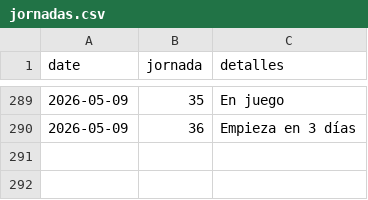
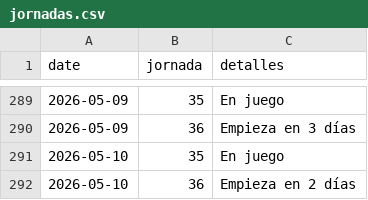
Before and after one commit to javica98/MisterFantasy_analytics, a CSV file: data/processed/jornadas.csv, drawn as a sheet; only a part is shown, gaps mark what is left out.

```diff
--- a/data/processed/jornadas.csv
+++ b/data/processed/jornadas.csv
@@ -290 +290,3 @@ date,jornada,detalles
 2026-05-09,36,Empieza en 3 días
+2026-05-10,35,En juego
+2026-05-10,36,Empieza en 2 días
```
Also changed, not shown: data/processed/gameweek.csv, data/processed/ganancias.csv, 6 other files.
